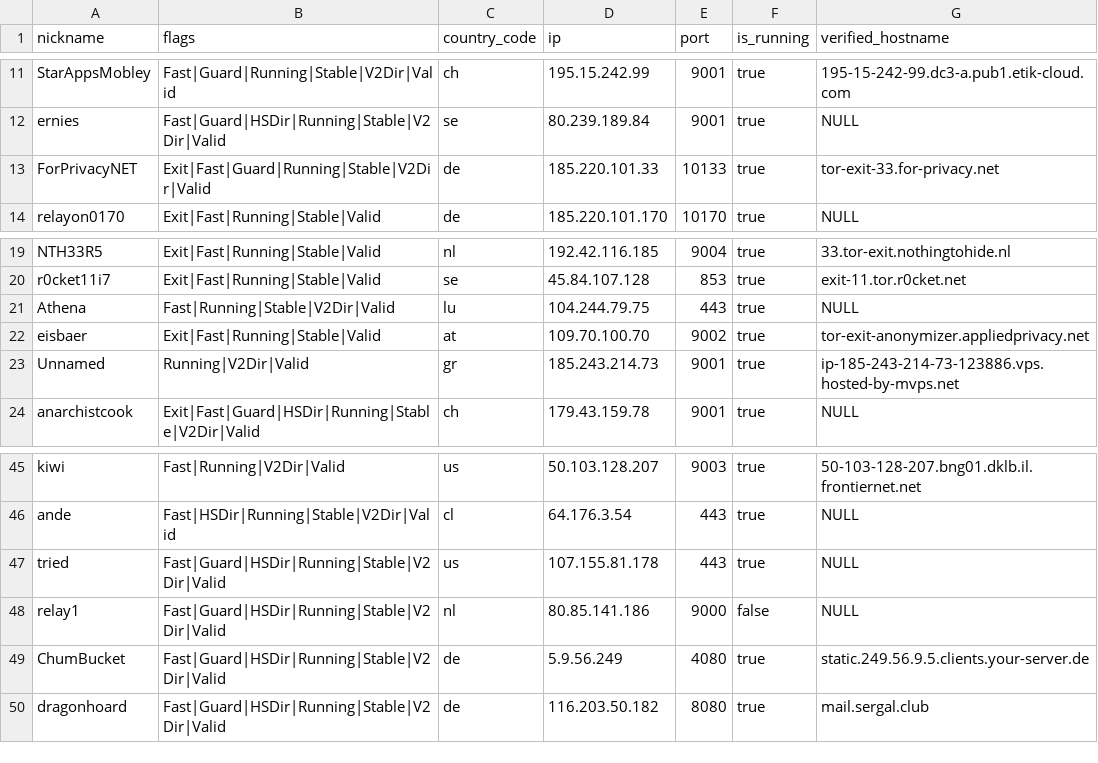
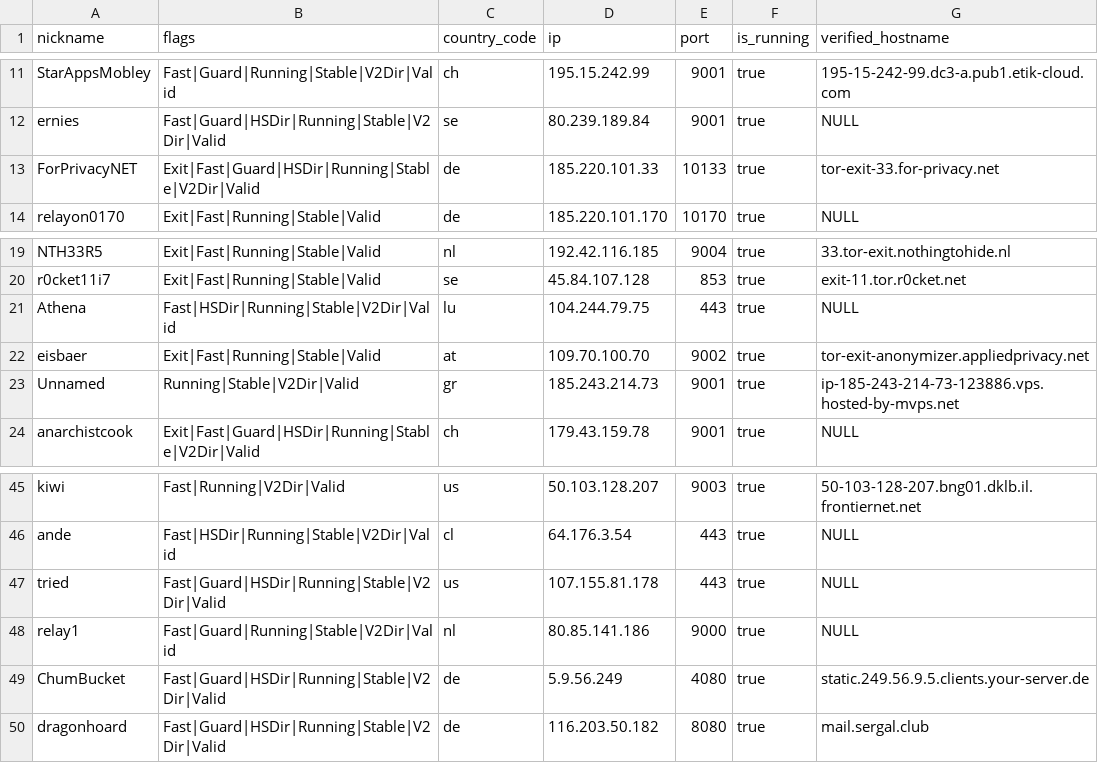
Before and after one commit to cgiamp/123-test-abort, a CSV file: limited_to_50.csv, drawn as a sheet; only a part is shown, gaps mark what is left out.

```diff
--- a/limited_to_50.csv
+++ b/limited_to_50.csv
@@ -12,3 +12,3 @@
 "ernies","Fast|Guard|HSDir|Running|Stable|V2Dir|Valid","se","80.239.189.84","9001",true,"NULL"
-"ForPrivacyNET","Exit|Fast|Guard|Running|Stable|V2Dir|Valid","de","185.220.101.33","10133",true,"tor-exit-33.for-privacy.net"
+"ForPrivacyNET","Exit|Fast|Guard|HSDir|Running|Stable|V2Dir|Valid","de","185.220.101.33","10133",true,"tor-exit-33.for-privacy.net"
 "relayon0170","Exit|Fast|Running|Stable|Valid","de","185.220.101.170","10170",true,"NULL"
@@ -20,5 +20,5 @@
 "r0cket11i7","Exit|Fast|Running|Stable|Valid","se","45.84.107.128","853",true,"exit-11.tor.r0cket.net"
-"Athena","Fast|Running|Stable|V2Dir|Valid","lu","104.244.79.75","443",true,"NULL"
+"Athena","Fast|HSDir|Running|Stable|V2Dir|Valid","lu","104.244.79.75","443",true,"NULL"
 "eisbaer","Exit|Fast|Running|Stable|Valid","at","109.70.100.70","9002",true,"tor-exit-anonymizer.appliedprivacy.net"
-"Unnamed","Running|V2Dir|Valid","gr","185.243.214.73","9001",true,"ip-185-243-214-73-123886.vps.hosted-by-mvps.net"
+"Unnamed","Running|Stable|V2Dir|Valid","gr","185.243.214.73","9001",true,"ip-185-243-214-73-123886.vps.hosted-by-mvps.net"
 "anarchistcook","Exit|Fast|Guard|HSDir|Running|Stable|V2Dir|Valid","ch","179.43.159.78","9001",true,"NULL"
@@ -47,3 +47,3 @@
 "tried","Fast|Guard|HSDir|Running|Stable|V2Dir|Valid","us","107.155.81.178","443",true,"NULL"
-"relay1","Fast|Guard|HSDir|Running|Stable|V2Dir|Valid","nl","80.85.141.186","9000",false,"NULL"
+"relay1","Fast|Guard|Running|Stable|V2Dir|Valid","nl","80.85.141.186","9000",true,"NULL"
 "ChumBucket","Fast|Guard|HSDir|Running|Stable|V2Dir|Valid","de","5.9.56.249","4080",true,"static.249.56.9.5.clients.your-server.de"
```
Also changed, not shown: tor_feed.csv, 1 other file.
